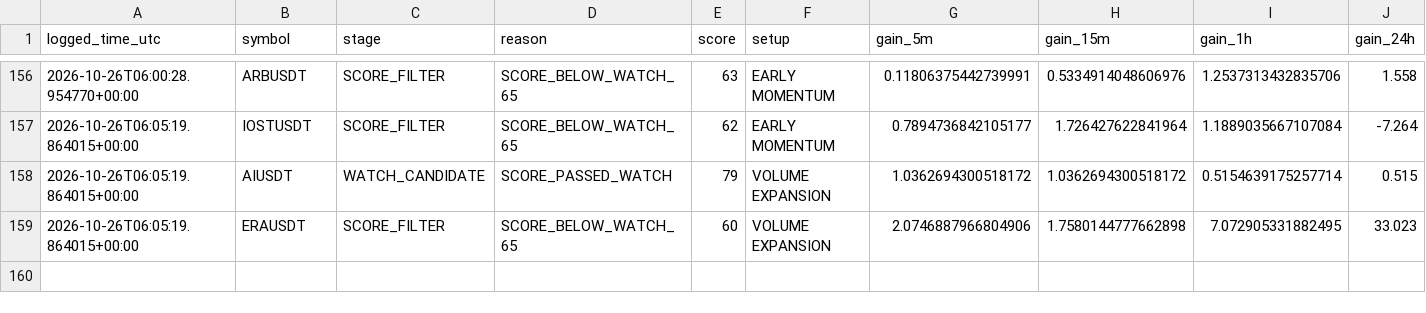
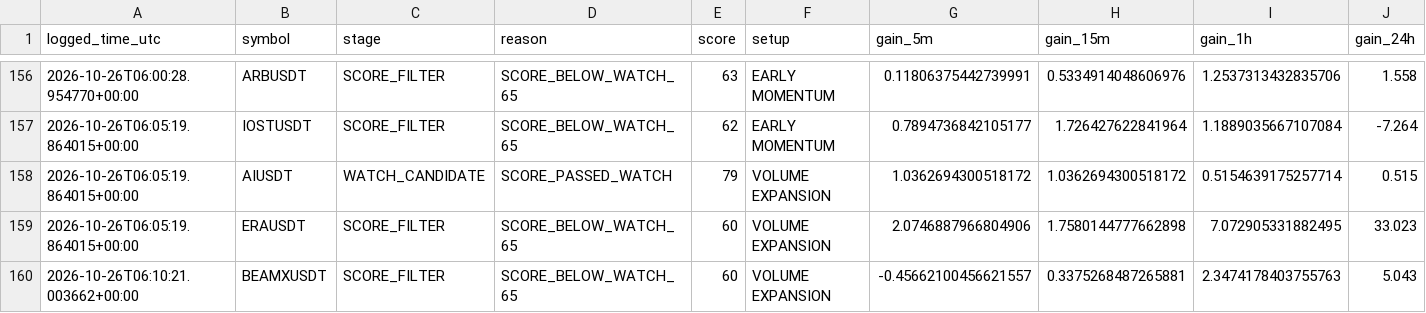
Before and after one commit to solom20232007/v6, a CSV file: early_scan_diagnostics_v6.csv, drawn as a sheet; only a part is shown, gaps mark what is left out; rows hold the shown columns only; the diff names each change by its address in the sheet, - before the commit and + after, or states it on an @@ line.

```diff
--- a/early_scan_diagnostics_v6.csv
+++ b/early_scan_diagnostics_v6.csv
+row 160: 2026-10-26T06:10:21.003662+00:00 | BEAMXUSDT | SCORE_FILTER | SCORE_BELOW_WATCH_65 | 60 | VOLUME EXPANSION | -0.45662100456621557 | 0.3375268487265881 | 2.3474178403755763 | 5.043
```
Also changed, not shown: 1 other file.
